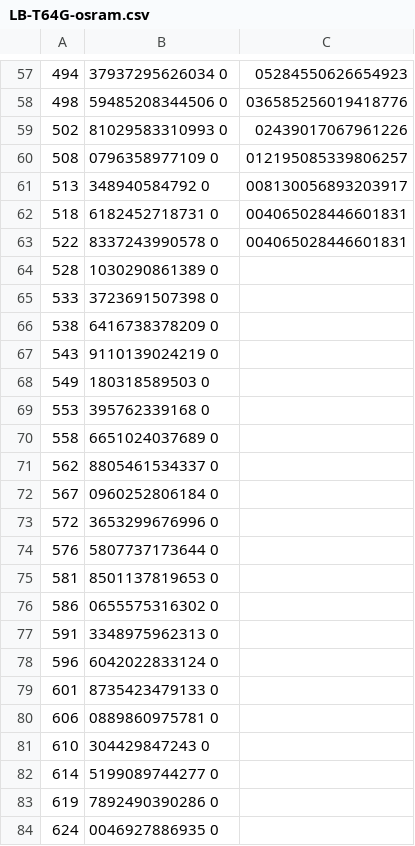
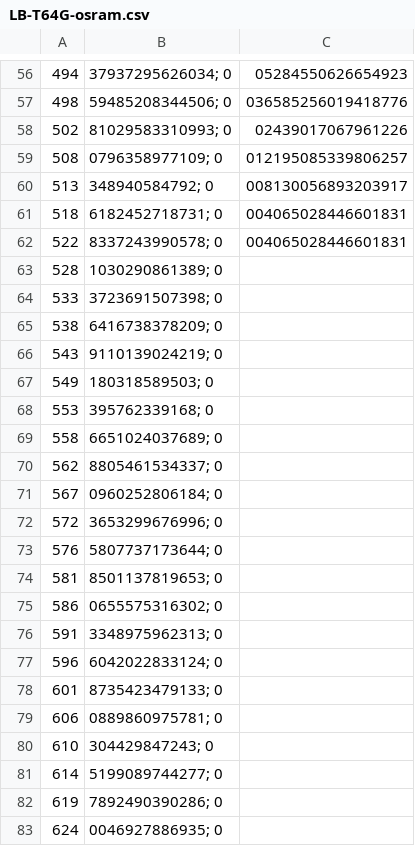
Before and after one commit to urquiagonzalo/GLOnet_for_thin_film, a CSV file: LB-T64G-osram.csv, drawn as a sheet; only a part is shown, gaps mark what is left out; addresses are those after the commit; the diff covers the shown part only; the diff names each change by its address in the sheet, - before the commit and + after, or states it on an @@ line.

```diff
--- a/LB-T64G-osram.csv
+++ b/LB-T64G-osram.csv
-B56: 37937295626034 0
+B56: 37937295626034; 0
-B57: 59485208344506 0
+B57: 59485208344506; 0
-B58: 81029583310993 0
+B58: 81029583310993; 0
-B59: 0796358977109 0
+B59: 0796358977109; 0
-B60: 348940584792 0
+B60: 348940584792; 0
-B61: 6182452718731 0
+B61: 6182452718731; 0
-B62: 8337243990578 0
+B62: 8337243990578; 0
-B63: 1030290861389 0
+B63: 1030290861389; 0
-B64: 3723691507398 0
+B64: 3723691507398; 0
-B65: 6416738378209 0
+B65: 6416738378209; 0
-B66: 9110139024219 0
+B66: 9110139024219; 0
-B67: 180318589503 0
+B67: 180318589503; 0
-B68: 395762339168 0
+B68: 395762339168; 0
-B69: 6651024037689 0
+B69: 6651024037689; 0
-B70: 8805461534337 0
+B70: 8805461534337; 0
-B71: 0960252806184 0
+B71: 0960252806184; 0
-B72: 3653299676996 0
+B72: 3653299676996; 0
-B73: 5807737173644 0
+B73: 5807737173644; 0
-B74: 8501137819653 0
+B74: 8501137819653; 0
-B75: 0655575316302 0
+B75: 0655575316302; 0
-B76: 3348975962313 0
+B76: 3348975962313; 0
-B77: 6042022833124 0
+B77: 6042022833124; 0
-B78: 8735423479133 0
+B78: 8735423479133; 0
-B79: 0889860975781 0
+B79: 0889860975781; 0
-B80: 304429847243 0
+B80: 304429847243; 0
-B81: 5199089744277 0
+B81: 5199089744277; 0
-B82: 7892490390286 0
+B82: 7892490390286; 0
-B83: 0046927886935 0
+B83: 0046927886935; 0
```
Also changed, not shown: 1 removed row and 88 edited cells elsewhere in this file, LR-T64F-osram.csv, LT-T64G-osram.csv.
